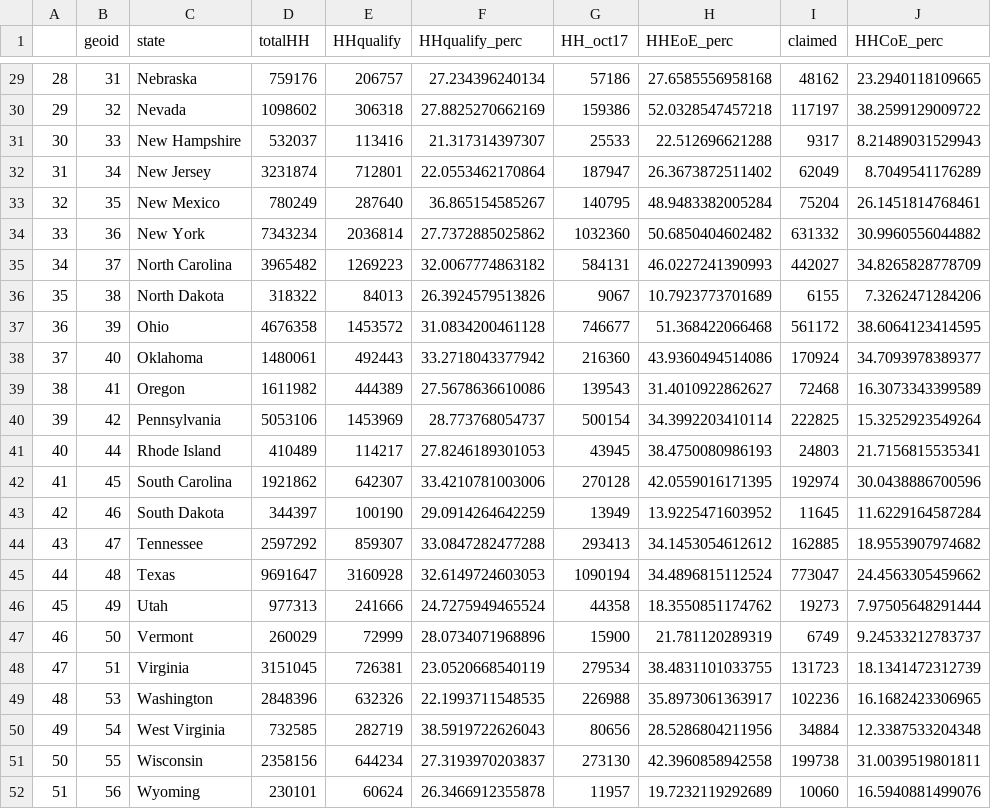
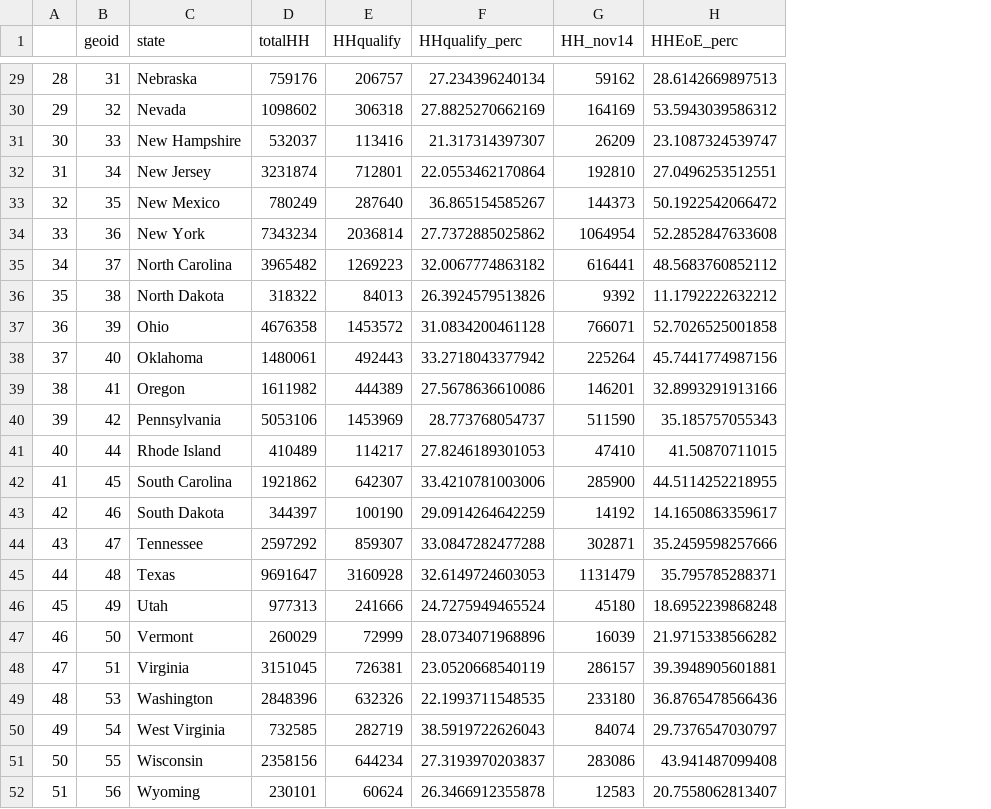
Before and after one commit to ILSR-GIS-DATA/Affordable-Connectivity-Program-Analysis, a CSV file: ACP_DASHBOARD_EnrollByState.csv, drawn as a sheet; only a part is shown, gaps mark what is left out; removed rows and columns are numbered as before the commit, all else as after; the diff covers the shown part only; the diff names each change by its address in the sheet, - before the commit and + after, or states it on an @@ line.

Commit message:
Return to use of enrollment data
Information from other sources indicated that enrollment data is a better indication of ACP use than claims data.

```diff
--- a/ACP_DASHBOARD_EnrollByState.csv
+++ b/ACP_DASHBOARD_EnrollByState.csv
-column G (HH_oct17), rows 29-52: 57186 | 159386 | 25533 | 187947 | 140795 | 1032360 | 584131 | 9067 | 746677 | 216360 | 139543 | 500154 | 43945 | 270128 | 13949 | 293413 | 1090194 | 44358 | 15900 | 279534 | 226988 | 80656 | 273130 | 11957
+column G (HH_nov14), rows 29-52: 59162 | 164169 | 26209 | 192810 | 144373 | 1064954 | 616441 | 9392 | 766071 | 225264 | 146201 | 511590 | 47410 | 285900 | 14192 | 302871 | 1131479 | 45180 | 16039 | 286157 | 233180 | 84074 | 283086 | 12583
-column I (claimed), rows 29-52: 48162 | 117197 | 9317 | 62049 | 75204 | 631332 | 442027 | 6155 | 561172 | 170924 | 72468 | 222825 | 24803 | 192974 | 11645 | 162885 | 773047 | 19273 | 6749 | 131723 | 102236 | 34884 | 199738 | 10060
-column J (HHCoE_perc), rows 29-52: 23.2940118109665 | 38.2599129009722 | 8.21489031529943 | 8.7049541176289 | 26.1451814768461 | 30.9960556044882 | 34.8265828778709 | 7.3262471284206 | 38.6064123414595 | 34.7093978389377 | 16.3073343399589 | 15.3252923549264 | 21.7156815535341 | 30.0438886700596 | 11.6229164587284 | 18.9553907974682 | 24.4563305459662 | 7.97505648291444 | 9.24533212783737 | 18.1341472312739 | 16.1682423306965 | 12.3387533204348 | 31.0039519801811 | 16.5940881499076
-H29 (HHEoE_perc): 27.6585556958168
+H29 (HHEoE_perc): 28.6142669897513
-H30 (HHEoE_perc): 52.0328547457218
+H30 (HHEoE_perc): 53.5943039586312
-H31 (HHEoE_perc): 22.512696621288
+H31 (HHEoE_perc): 23.1087324539747
-H32 (HHEoE_perc): 26.3673872511402
+H32 (HHEoE_perc): 27.0496253512551
-H33 (HHEoE_perc): 48.9483382005284
+H33 (HHEoE_perc): 50.1922542066472
-H34 (HHEoE_perc): 50.6850404602482
+H34 (HHEoE_perc): 52.2852847633608
-H35 (HHEoE_perc): 46.0227241390993
+H35 (HHEoE_perc): 48.5683760852112
-H36 (HHEoE_perc): 10.7923773701689
+H36 (HHEoE_perc): 11.1792222632212
-H37 (HHEoE_perc): 51.368422066468
+H37 (HHEoE_perc): 52.7026525001858
-H38 (HHEoE_perc): 43.9360494514086
+H38 (HHEoE_perc): 45.7441774987156
-H39 (HHEoE_perc): 31.4010922862627
+H39 (HHEoE_perc): 32.8993291913166
-H40 (HHEoE_perc): 34.3992203410114
+H40 (HHEoE_perc): 35.185757055343
-H41 (HHEoE_perc): 38.4750080986193
+H41 (HHEoE_perc): 41.50870711015
-H42 (HHEoE_perc): 42.0559016171395
+H42 (HHEoE_perc): 44.5114252218955
-H43 (HHEoE_perc): 13.9225471603952
+H43 (HHEoE_perc): 14.1650863359617
-H44 (HHEoE_perc): 34.1453054612612
+H44 (HHEoE_perc): 35.2459598257666
-H45 (HHEoE_perc): 34.4896815112524
+H45 (HHEoE_perc): 35.795785288371
-H46 (HHEoE_perc): 18.3550851174762
+H46 (HHEoE_perc): 18.6952239868248
-H47 (HHEoE_perc): 21.781120289319
+H47 (HHEoE_perc): 21.9715338566282
-H48 (HHEoE_perc): 38.4831101033755
+H48 (HHEoE_perc): 39.3948905601881
-H49 (HHEoE_perc): 35.8973061363917
+H49 (HHEoE_perc): 36.8765478566436
-H50 (HHEoE_perc): 28.5286804211956
+H50 (HHEoE_perc): 29.7376547030797
-H51 (HHEoE_perc): 42.3960858942558
+H51 (HHEoE_perc): 43.941487099408
-H52 (HHEoE_perc): 19.7232119292689
+H52 (HHEoE_perc): 20.7558062813407
```
Also changed, not shown: 27 edited cells elsewhere in this file, 2 other files.
